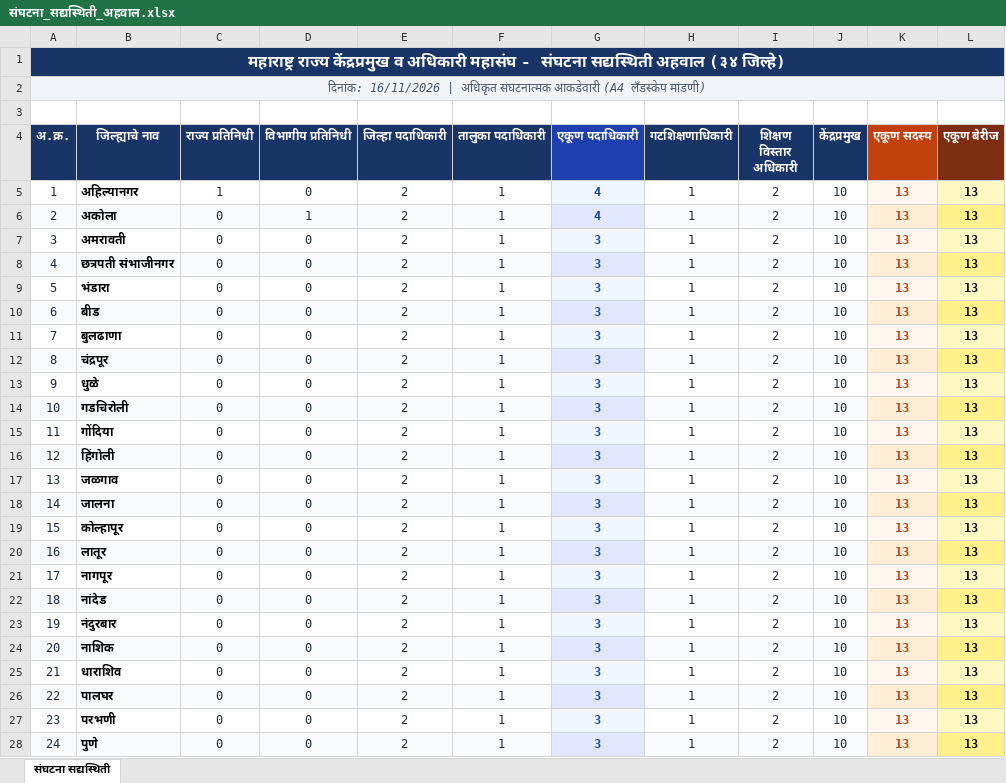
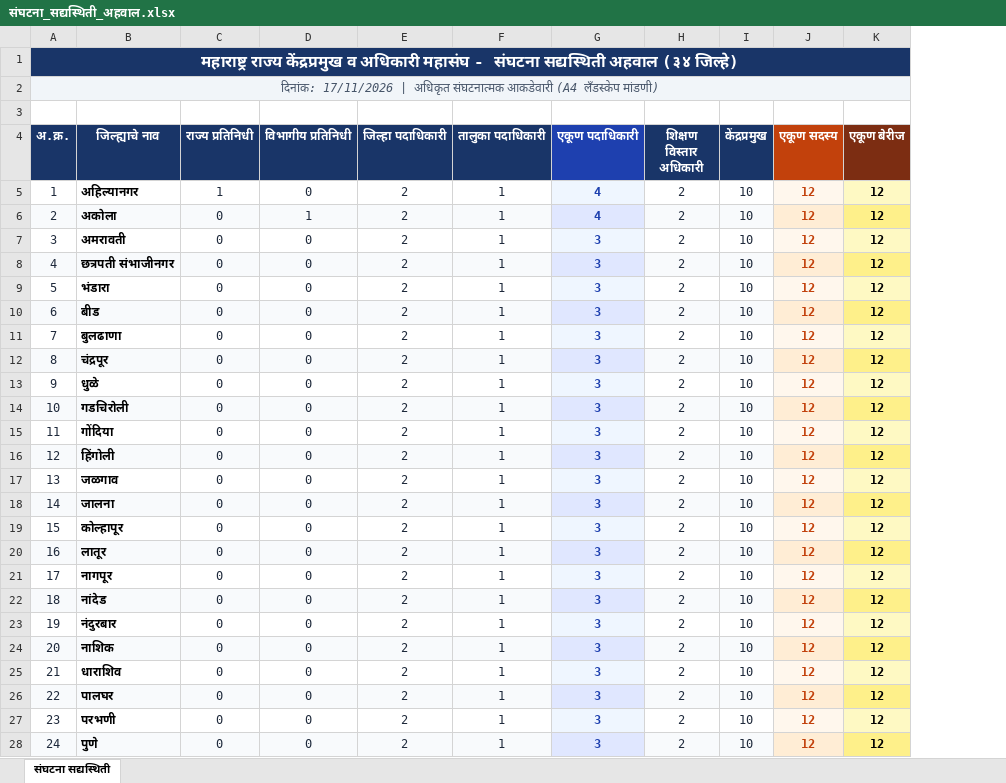
Before and after one commit to padmakarshinde043-byte/Padmakar-Chandrakant-Shinde, an Excel workbook: संघटना_सद्यस्थिती_अहवाल.xlsx, sheet संघटना सद्यस्थिती, drawn as a sheet; only a part is shown; values as stored, in another font and other column widths than the file's, no borders; removed rows and columns are numbered as before the commit, all else as after; the diff covers the shown part only; the diff names each change by its address in the sheet, - before the commit and + after, or states it on an @@ line.

```diff
--- a/संघटना_सद्यस्थिती_अहवाल.xlsx (sheet संघटना सद्यस्थिती)
+++ b/संघटना_सद्यस्थिती_अहवाल.xlsx (sheet संघटना सद्यस्थिती)
-column H (गटशिक्षणाधिकारी), rows 5-28: all 1
-A2 (अ.क्र.): दिनांक: 16/11/2026 | अधिकृत…
+A2 (अ.क्र.): दिनांक: 17/11/2026 | अधिकृत…
-J5:J28 (एकूण सदस्य): 13
+J5:J28 (एकूण सदस्य): 12
-K5:K28 (एकूण बेरीज): 13
+K5:K28 (एकूण बेरीज): 12
```
Also changed, not shown: 22 edited cells elsewhere in this sheet, 20 other files.
